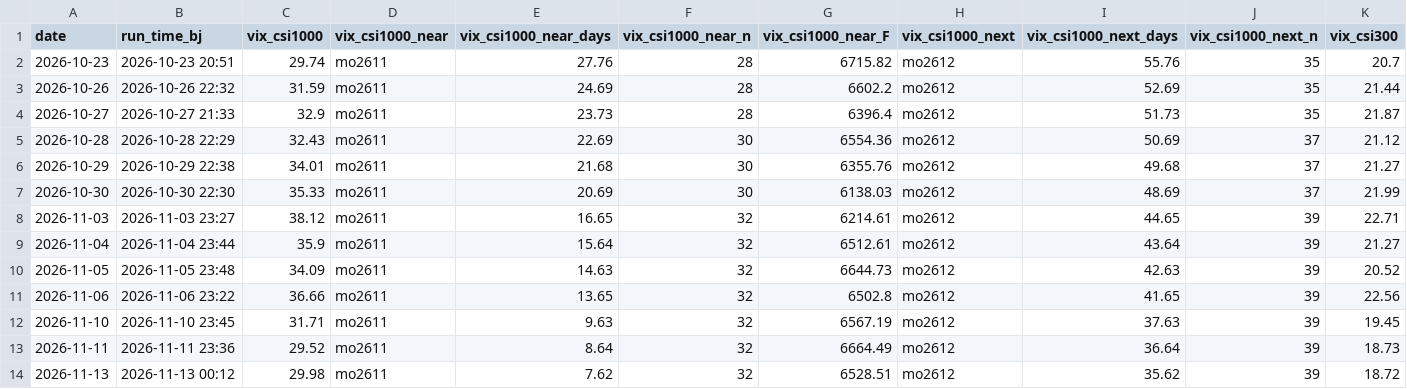
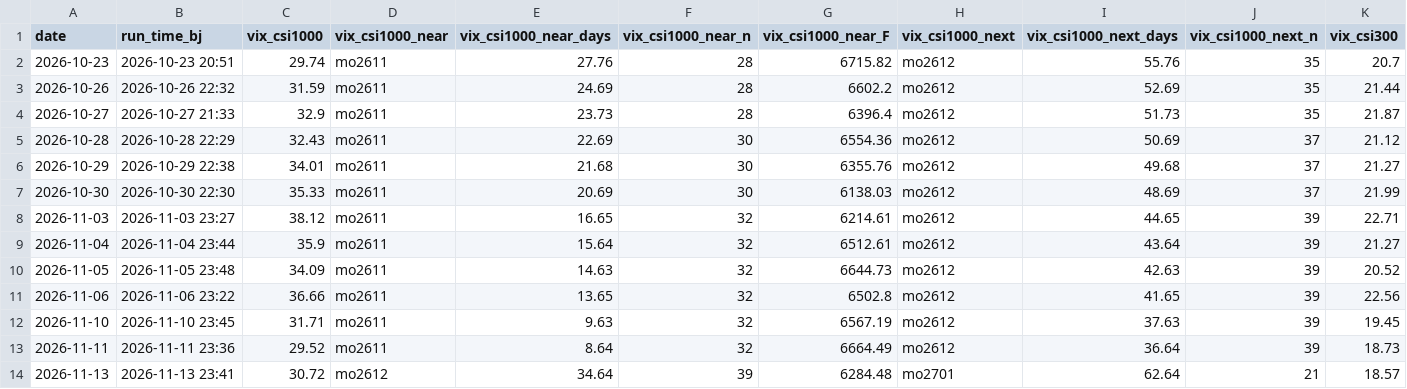
Before and after one commit to fatduck007/a-share-vix, a CSV file: data/a_share_vix.csv, drawn as a sheet; only a part is shown; the diff covers the shown part only; the diff names each change by its address in the sheet, - before the commit and + after, or states it on an @@ line.

```diff
--- a/data/a_share_vix.csv
+++ b/data/a_share_vix.csv
-B14 (run_time_bj): 2026-11-13 00:12
+B14 (run_time_bj): 2026-11-13 23:41
-C14 (vix_csi1000): 29.98
+C14 (vix_csi1000): 30.72
-D14 (vix_csi1000_near): mo2611
+D14 (vix_csi1000_near): mo2612
-E14 (vix_csi1000_near_days): 7.62
+E14 (vix_csi1000_near_days): 34.64
-F14 (vix_csi1000_near_n): 32
+F14 (vix_csi1000_near_n): 39
-G14 (vix_csi1000_near_F): 6528.51
+G14 (vix_csi1000_near_F): 6284.48
-H14 (vix_csi1000_next): mo2612
+H14 (vix_csi1000_next): mo2701
-I14 (vix_csi1000_next_days): 35.62
+I14 (vix_csi1000_next_days): 62.64
-J14 (vix_csi1000_next_n): 39
+J14 (vix_csi1000_next_n): 21
-K14 (vix_csi300): 18.72
+K14 (vix_csi300): 18.57
```
Also changed, not shown: 14 edited cells elsewhere in this file, data/chains/20261113_io2612.csv, data/chains/20261113_mo2612.csv, 4 other files.
